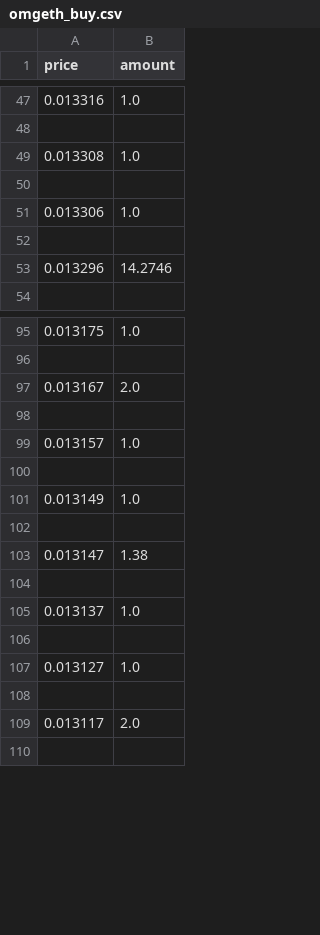
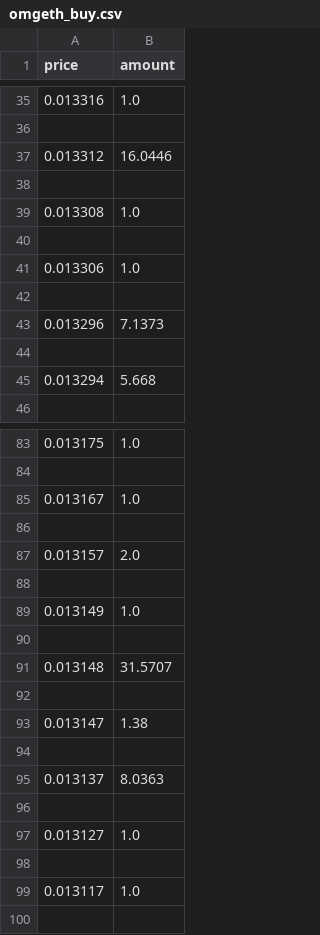
Before and after one commit to jackendoff/web_cointiger_data, a CSV file: omgeth_buy.csv, drawn as a sheet; only a part is shown, gaps mark what is left out; the diff covers the shown part only.

```diff
--- a/omgeth_buy.csv
+++ b/omgeth_buy.csv
@@ -48,2 +36,4 @@ price,amount
 
+0.013312,16.0446
+
 0.013308,1.0
@@ -52,3 +42,5 @@ price,amount
 
-0.013296,14.2746
+0.013296,7.1373
+
+0.013294,5.668
 
@@ -96,5 +84,5 @@ price,amount
 
-0.013167,2.0
+0.013167,1.0
 
-0.013157,1.0
+0.013157,2.0
 
@@ -102,5 +90,7 @@ price,amount
 
+0.013148,31.5707
+
 0.013147,1.38
 
-0.013137,1.0
+0.013137,8.0363
 
@@ -108,3 +98,3 @@ price,amount
 
-0.013117,2.0
+0.013117,1.0
 
```
Also changed, not shown: 19 added rows, 33 removed rows and 15 edited cells elsewhere in this file.
